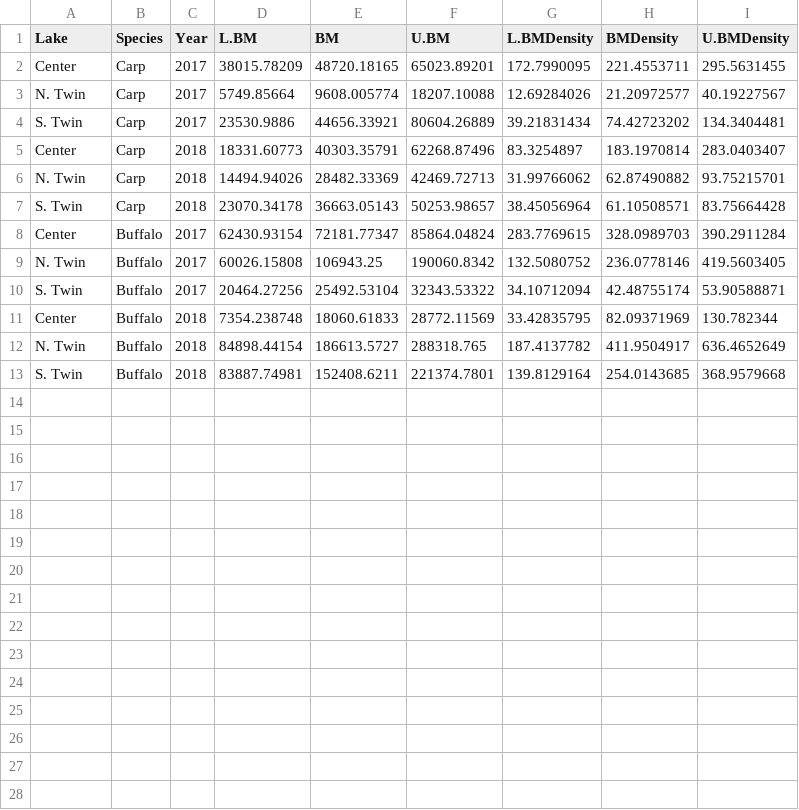
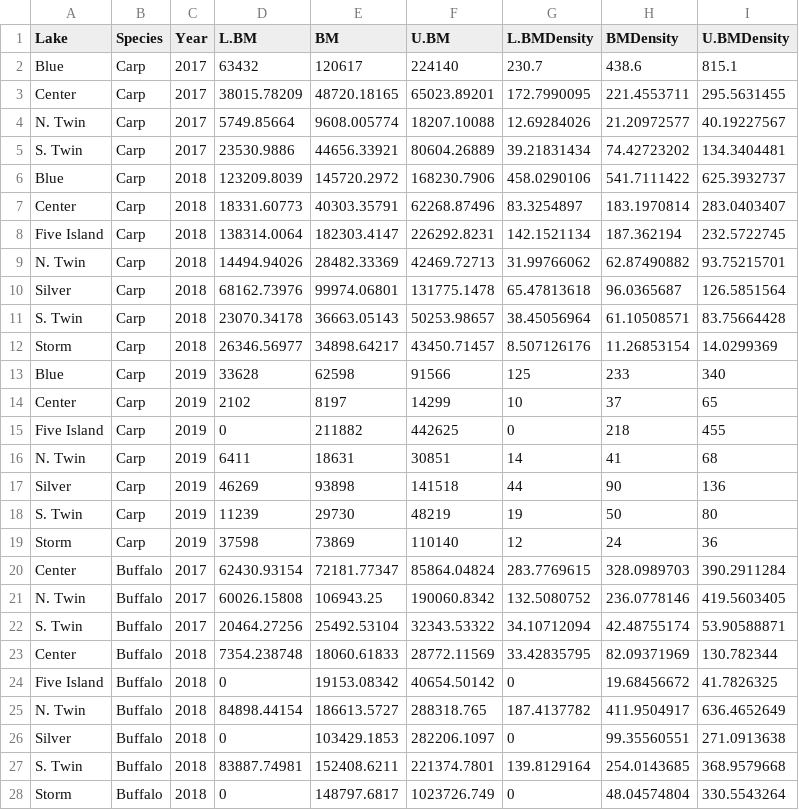
Before and after one commit to ReadingRailroad/BMB-COC, a CSV file: junk.csv, drawn as a sheet; only a part is shown; the diff covers the shown part only; the diff names each change by its address in the sheet, - before the commit and + after, or states it on an @@ line.

```diff
--- a/junk.csv
+++ b/junk.csv
+row 2: Blue | Carp | 2017 | 63432 | 120617 | 224140 | 230.7 | 438.6 | 815.1
+row 6: Blue | Carp | 2018 | 123209.8039 | 145720.2972 | 168230.7906 | 458.0290106 | 541.7111422 | 625.3932737
+row 8: Five Island | Carp | 2018 | 138314.0064 | 182303.4147 | 226292.8231 | 142.1521134 | 187.362194 | 232.5722745
+row 10: Silver | Carp | 2018 | 68162.73976 | 99974.06801 | 131775.1478 | 65.47813618 | 96.0365687 | 126.5851564
+row 12: Storm | Carp | 2018 | 26346.56977 | 34898.64217 | 43450.71457 | 8.507126176 | 11.26853154 | 14.0299369
+row 13: Blue | Carp | 2019 | 33628 | 62598 | 91566 | 125 | 233 | 340
+row 14: Center | Carp | 2019 | 2102 | 8197 | 14299 | 10 | 37 | 65
+row 15: Five Island | Carp | 2019 | 0 | 211882 | 442625 | 0 | 218 | 455
+row 16: N. Twin | Carp | 2019 | 6411 | 18631 | 30851 | 14 | 41 | 68
+row 17: Silver | Carp | 2019 | 46269 | 93898 | 141518 | 44 | 90 | 136
+row 18: S. Twin | Carp | 2019 | 11239 | 29730 | 48219 | 19 | 50 | 80
+row 19: Storm | Carp | 2019 | 37598 | 73869 | 110140 | 12 | 24 | 36
+row 24: Five Island | Buffalo | 2018 | 0 | 19153.08342 | 40654.50142 | 0 | 19.68456672 | 41.7826325
+row 26: Silver | Buffalo | 2018 | 0 | 103429.1853 | 282206.1097 | 0 | 99.35560551 | 271.0913638
+row 28: Storm | Buffalo | 2018 | 0 | 148797.6817 | 1023726.749 | 0 | 48.04574804 | 330.5543264
```
Also changed, not shown: 6 added rows elsewhere in this file, 2018 Age Estimates.csv, 12 other files.
